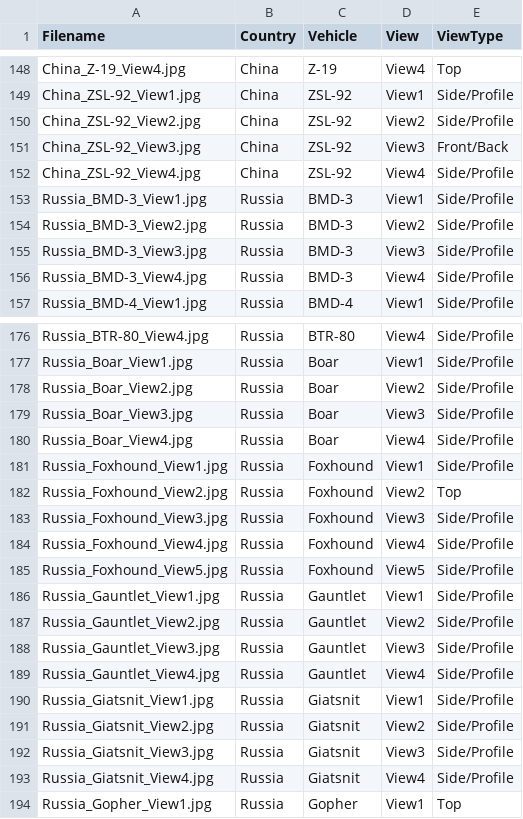
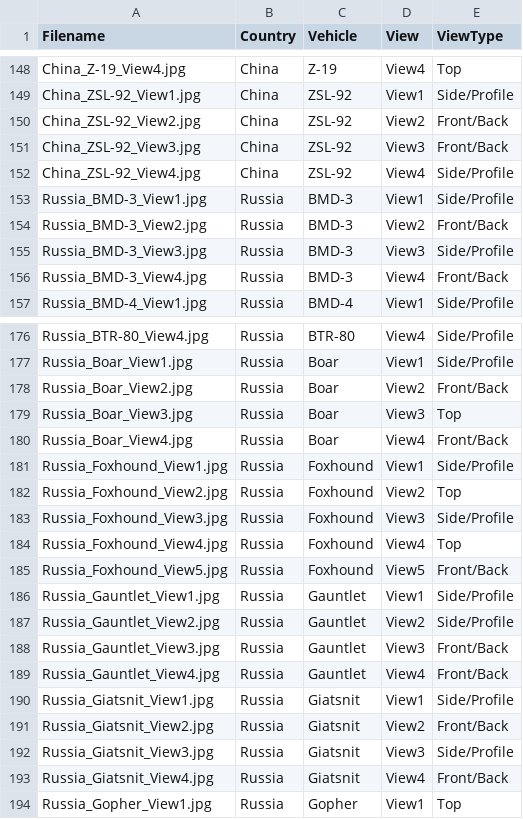
Before and after one commit to MawiRecon/Claude_VIC_Flashcards, a CSV file: Reference Cards/vehicle_view_labels.csv, drawn as a sheet; only a part is shown, gaps mark what is left out; the diff covers the shown part only.

```diff
--- a/Reference Cards/vehicle_view_labels.csv
+++ b/Reference Cards/vehicle_view_labels.csv
@@ -149,3 +149,3 @@ China_Z-19_View4.jpg,China,Z-19,View4,Top
 China_ZSL-92_View1.jpg,China,ZSL-92,View1,Side/Profile
-China_ZSL-92_View2.jpg,China,ZSL-92,View2,Side/Profile
+China_ZSL-92_View2.jpg,China,ZSL-92,View2,Front/Back
 China_ZSL-92_View3.jpg,China,ZSL-92,View3,Front/Back
@@ -153,5 +153,5 @@ China_ZSL-92_View4.jpg,China,ZSL-92,View4,Side/Profile
 Russia_BMD-3_View1.jpg,Russia,BMD-3,View1,Side/Profile
-Russia_BMD-3_View2.jpg,Russia,BMD-3,View2,Side/Profile
+Russia_BMD-3_View2.jpg,Russia,BMD-3,View2,Front/Back
 Russia_BMD-3_View3.jpg,Russia,BMD-3,View3,Side/Profile
-Russia_BMD-3_View4.jpg,Russia,BMD-3,View4,Side/Profile
+Russia_BMD-3_View4.jpg,Russia,BMD-3,View4,Front/Back
 Russia_BMD-4_View1.jpg,Russia,BMD-4,View1,Side/Profile
@@ -177,5 +177,5 @@ Russia_BTR-80_View4.jpg,Russia,BTR-80,View4,Side/Profile
 Russia_Boar_View1.jpg,Russia,Boar,View1,Side/Profile
-Russia_Boar_View2.jpg,Russia,Boar,View2,Side/Profile
-Russia_Boar_View3.jpg,Russia,Boar,View3,Side/Profile
-Russia_Boar_View4.jpg,Russia,Boar,View4,Side/Profile
+Russia_Boar_View2.jpg,Russia,Boar,View2,Front/Back
+Russia_Boar_View3.jpg,Russia,Boar,View3,Top
+Russia_Boar_View4.jpg,Russia,Boar,View4,Front/Back
 Russia_Foxhound_View1.jpg,Russia,Foxhound,View1,Side/Profile
@@ -183,12 +183,12 @@ Russia_Foxhound_View2.jpg,Russia,Foxhound,View2,Top
 Russia_Foxhound_View3.jpg,Russia,Foxhound,View3,Side/Profile
-Russia_Foxhound_View4.jpg,Russia,Foxhound,View4,Side/Profile
-Russia_Foxhound_View5.jpg,Russia,Foxhound,View5,Side/Profile
+Russia_Foxhound_View4.jpg,Russia,Foxhound,View4,Top
+Russia_Foxhound_View5.jpg,Russia,Foxhound,View5,Front/Back
 Russia_Gauntlet_View1.jpg,Russia,Gauntlet,View1,Side/Profile
 Russia_Gauntlet_View2.jpg,Russia,Gauntlet,View2,Side/Profile
-Russia_Gauntlet_View3.jpg,Russia,Gauntlet,View3,Side/Profile
-Russia_Gauntlet_View4.jpg,Russia,Gauntlet,View4,Side/Profile
+Russia_Gauntlet_View3.jpg,Russia,Gauntlet,View3,Front/Back
+Russia_Gauntlet_View4.jpg,Russia,Gauntlet,View4,Front/Back
 Russia_Giatsnit_View1.jpg,Russia,Giatsnit,View1,Side/Profile
-Russia_Giatsnit_View2.jpg,Russia,Giatsnit,View2,Side/Profile
+Russia_Giatsnit_View2.jpg,Russia,Giatsnit,View2,Front/Back
 Russia_Giatsnit_View3.jpg,Russia,Giatsnit,View3,Side/Profile
-Russia_Giatsnit_View4.jpg,Russia,Giatsnit,View4,Side/Profile
+Russia_Giatsnit_View4.jpg,Russia,Giatsnit,View4,Front/Back
 Russia_Gopher_View1.jpg,Russia,Gopher,View1,Top
```
Also changed, not shown: 17 edited cells elsewhere in this file, 1 other file.
